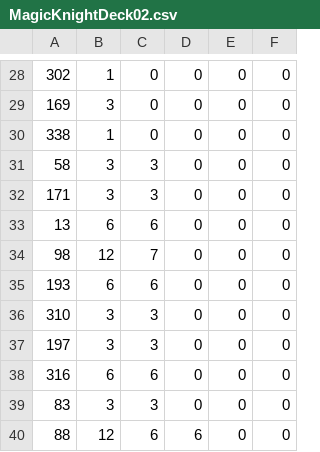
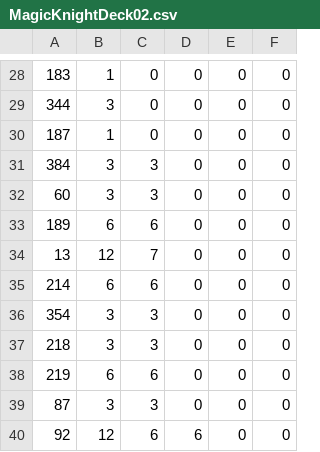
Before and after one commit to Harutaka-Tsujino/LethalBlast, a CSV file: LethalBlast/Files/Deck/古代遺跡/MagicKnightDeck02.csv, drawn as a sheet; only a part is shown, gaps mark what is left out; the diff covers the shown part only.

```diff
--- a/LethalBlast/Files/Deck/古代遺跡/MagicKnightDeck02.csv
+++ b/LethalBlast/Files/Deck/古代遺跡/MagicKnightDeck02.csv
@@ -28,13 +28,13 @@
-302,1,0,0,0,0
-169,3,0,0,0,0
-338,1,0,0,0,0
-58,3,3,0,0,0
-171,3,3,0,0,0
-13,6,6,0,0,0
-98,12,7,0,0,0
-193,6,6,0,0,0
-310,3,3,0,0,0
-197,3,3,0,0,0
-316,6,6,0,0,0
-83,3,3,0,0,0
-88,12,6,6,0,0
+183,1,0,0,0,0
+344,3,0,0,0,0
+187,1,0,0,0,0
+384,3,3,0,0,0
+60,3,3,0,0,0
+189,6,6,0,0,0
+13,12,7,0,0,0
+214,6,6,0,0,0
+354,3,3,0,0,0
+218,3,3,0,0,0
+219,6,6,0,0,0
+87,3,3,0,0,0
+92,12,6,6,0,0
```
Also changed, not shown: 8 added rows, 8 removed rows and 16 edited cells elsewhere in this file, LethalBlast/Files/Deck/古代遺跡/WeaponMasterDeck02.csv, LethalBlast/Files/Deck/水晶洞窟/MagicKnightDeck00.csv, 3 other files.
